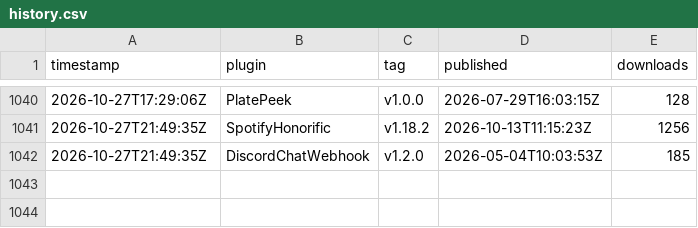
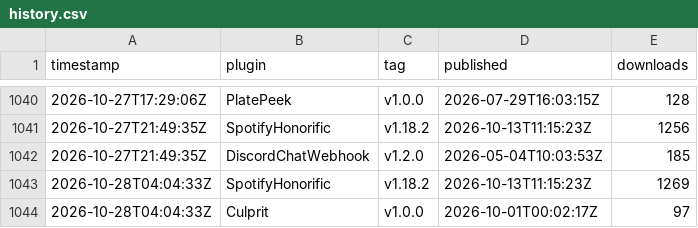
Before and after one commit to Valiice/DalamudPluginRepo, a CSV file: stats/history.csv, drawn as a sheet; only a part is shown, gaps mark what is left out.

```diff
--- a/stats/history.csv
+++ b/stats/history.csv
@@ -1042 +1042,3 @@ timestamp,plugin,tag,published,downloads
 2026-10-27T21:49:35Z,DiscordChatWebhook,v1.2.0,2026-05-04T10:03:53Z,185
+2026-10-28T04:04:33Z,SpotifyHonorific,v1.18.2,2026-10-13T11:15:23Z,1269
+2026-10-28T04:04:33Z,Culprit,v1.0.0,2026-10-01T00:02:17Z,97
```
Also changed, not shown: 1 other file.
